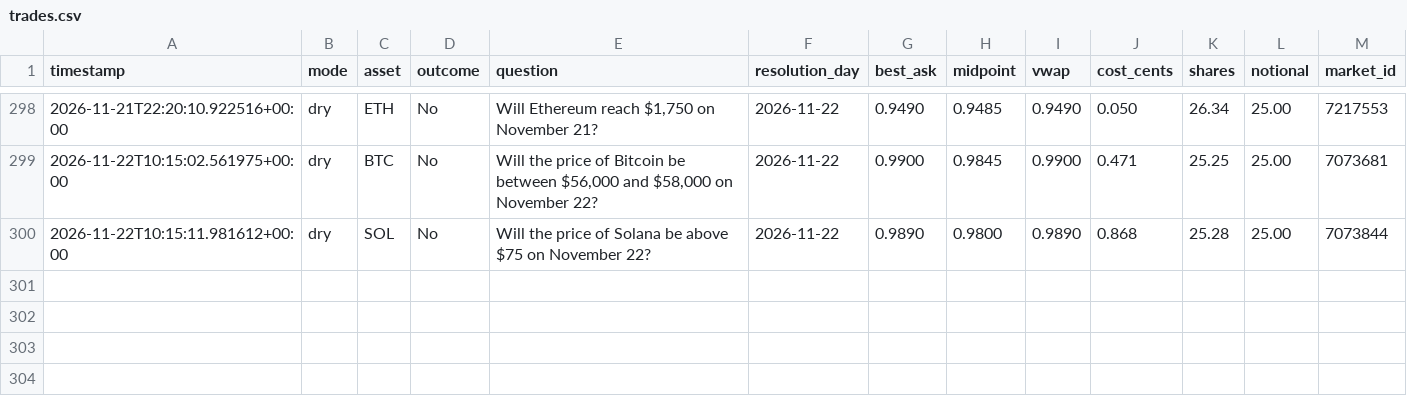
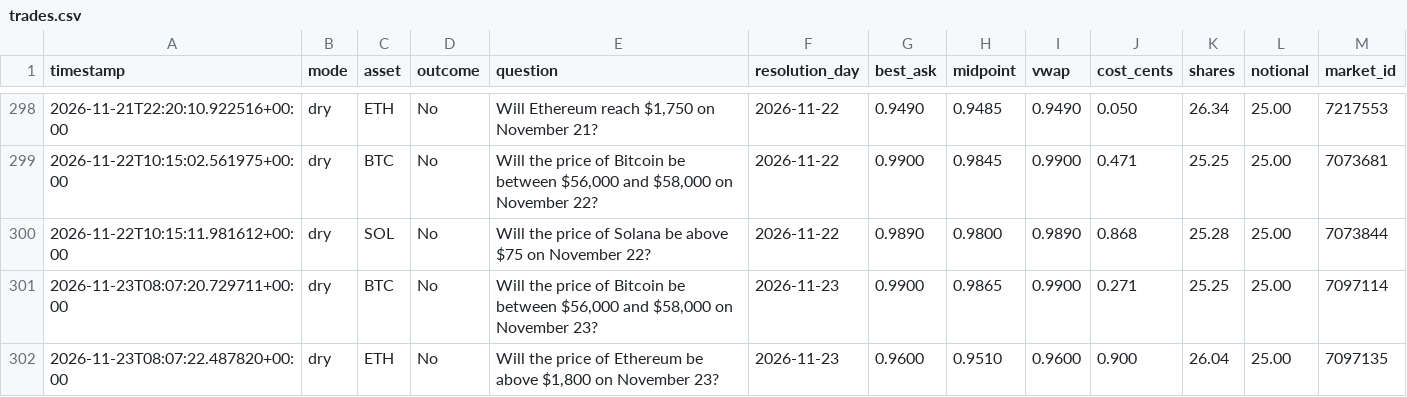
Before and after one commit to Roar-Coin/hindsight-bot, a CSV file: trades.csv, drawn as a sheet; only a part is shown, gaps mark what is left out.

```diff
--- a/trades.csv
+++ b/trades.csv
@@ -300 +300,3 @@ timestamp,mode,asset,outcome,question,resolution_day,best_ask,midpoint,vwap,cost
 2026-11-22T10:15:11.981612+00:00,dry,SOL,No,Will the price of Solana be above $75 on November 22?,2026-11-22,0.9890,0.9800,0.9890,0.868,25.28,25.00,7073844
+2026-11-23T08:07:20.729711+00:00,dry,BTC,No,"Will the price of Bitcoin be between $56,000 and $58,000 on November 23?",2026-11-23,0.9900,0.9865,0.9900,0.271,25.25,25.00,7097114
+2026-11-23T08:07:22.487820+00:00,dry,ETH,No,"Will the price of Ethereum be above $1,800 on November 23?",2026-11-23,0.9600,0.9510,0.9600,0.900,26.04,25.00,7097135
```
Also changed, not shown: 1 other file.
